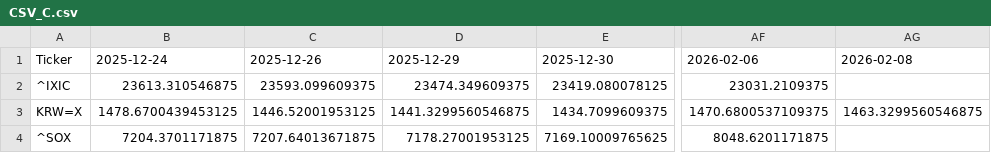
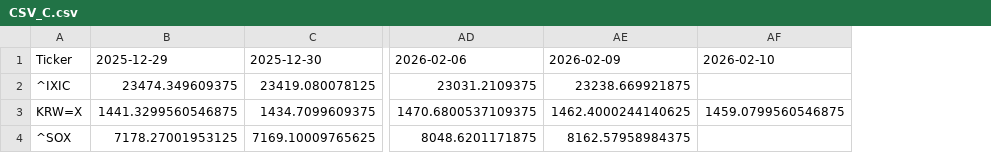
Before and after one commit to JungHoLee100/etf-data-collector, a CSV file: CSV_C.csv, drawn as a sheet; only a part is shown, gaps mark what is left out; removed rows and columns are numbered as before the commit, all else as after; the diff names each change by its address in the sheet, - before the commit and + after, or states it on an @@ line.

```diff
--- a/CSV_C.csv
+++ b/CSV_C.csv
-column B, rows 1-4: 2025-12-24 | 23613.310546875 | 1478.6700439453125 | 7204.3701171875
-column C, rows 1-4: 2025-12-26 | 23593.099609375 | 1446.52001953125 | 7207.64013671875
-column AG, rows 1-3: 2026-02-08 |  | 1463.3299560546875
+column AE, rows 1-4: 2026-02-09 | 23238.669921875 | 1462.4000244140625 | 8162.57958984375
+column AF, rows 1-3: 2026-02-10 |  | 1459.0799560546875
```
Also changed, not shown: CSV_E.csv, 3 other files.
